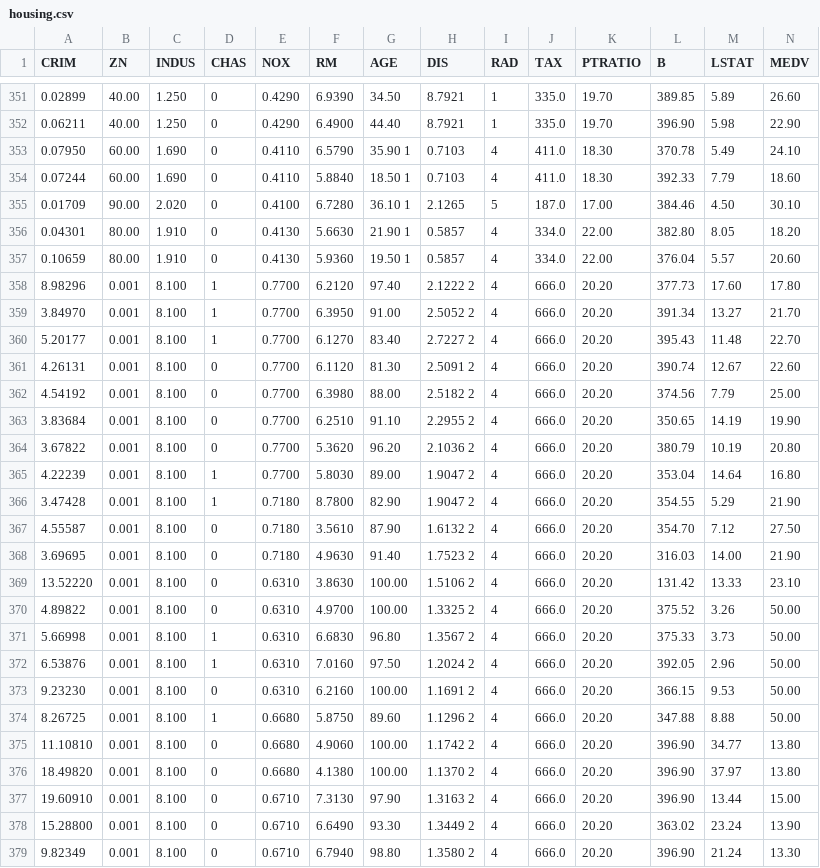
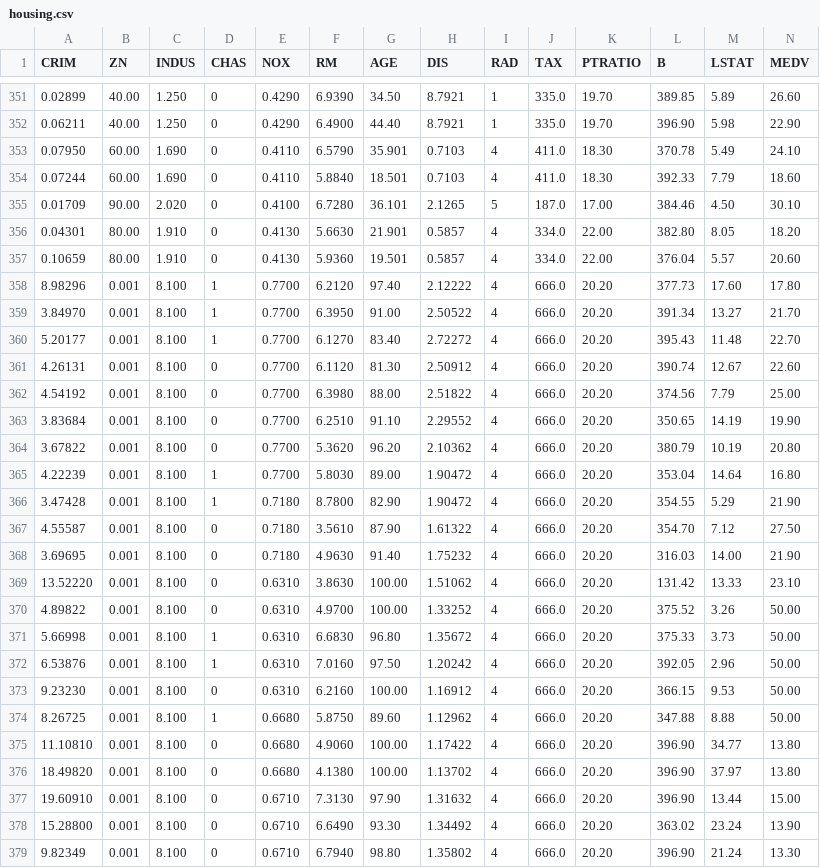
Before and after one commit to ShamWow21/codeathon1, a CSV file: housing.csv, drawn as a sheet; only a part is shown, gaps mark what is left out; the diff covers the shown part only.

Commit message:
Add files via upload

```diff
--- a/housing.csv
+++ b/housing.csv
@@ -352,28 +352,28 @@ CRIM,ZN,INDUS,CHAS,NOX,RM,AGE,DIS,RAD,TAX,PTRATIO,B,LSTAT,MEDV
 0.06211,40.00,1.250,0,0.4290,6.4900,44.40,8.7921,1,335.0,19.70,396.90,5.98,22.90
-0.07950,60.00,1.690,0,0.4110,6.5790,35.90 1,0.7103,4,411.0,18.30,370.78,5.49,24.10
-0.07244,60.00,1.690,0,0.4110,5.8840,18.50 1,0.7103,4,411.0,18.30,392.33,7.79,18.60
-0.01709,90.00,2.020,0,0.4100,6.7280,36.10 1,2.1265,5,187.0,17.00,384.46,4.50,30.10
-0.04301,80.00,1.910,0,0.4130,5.6630,21.90 1,0.5857,4,334.0,22.00,382.80,8.05,18.20
-0.10659,80.00,1.910,0,0.4130,5.9360,19.50 1,0.5857,4,334.0,22.00,376.04,5.57,20.60
-8.98296,0.001,8.100,1,0.7700,6.2120,97.40,2.1222  2,4,666.0,20.20,377.73,17.60,17.80
-3.84970,0.001,8.100,1,0.7700,6.3950,91.00,2.5052  2,4,666.0,20.20,391.34,13.27,21.70
-5.20177,0.001,8.100,1,0.7700,6.1270,83.40,2.7227  2,4,666.0,20.20,395.43,11.48,22.70
-4.26131,0.001,8.100,0,0.7700,6.1120,81.30,2.5091  2,4,666.0,20.20,390.74,12.67,22.60
-4.54192,0.001,8.100,0,0.7700,6.3980,88.00,2.5182  2,4,666.0,20.20,374.56,7.79,25.00
-3.83684,0.001,8.100,0,0.7700,6.2510,91.10,2.2955  2,4,666.0,20.20,350.65,14.19,19.90
-3.67822,0.001,8.100,0,0.7700,5.3620,96.20,2.1036  2,4,666.0,20.20,380.79,10.19,20.80
-4.22239,0.001,8.100,1,0.7700,5.8030,89.00,1.9047  2,4,666.0,20.20,353.04,14.64,16.80
-3.47428,0.001,8.100,1,0.7180,8.7800,82.90,1.9047  2,4,666.0,20.20,354.55,5.29,21.90
-4.55587,0.001,8.100,0,0.7180,3.5610,87.90,1.6132  2,4,666.0,20.20,354.70,7.12,27.50
-3.69695,0.001,8.100,0,0.7180,4.9630,91.40,1.7523  2,4,666.0,20.20,316.03,14.00,21.90
-13.52220,0.001,8.100,0,0.6310,3.8630,100.00,1.5106  2,4,666.0,20.20,131.42,13.33,23.10
-4.89822,0.001,8.100,0,0.6310,4.9700,100.00,1.3325  2,4,666.0,20.20,375.52,3.26,50.00
-5.66998,0.001,8.100,1,0.6310,6.6830,96.80,1.3567  2,4,666.0,20.20,375.33,3.73,50.00
-6.53876,0.001,8.100,1,0.6310,7.0160,97.50,1.2024  2,4,666.0,20.20,392.05,2.96,50.00
-9.23230,0.001,8.100,0,0.6310,6.2160,100.00,1.1691  2,4,666.0,20.20,366.15,9.53,50.00
-8.26725,0.001,8.100,1,0.6680,5.8750,89.60,1.1296  2,4,666.0,20.20,347.88,8.88,50.00
-11.10810,0.001,8.100,0,0.6680,4.9060,100.00,1.1742  2,4,666.0,20.20,396.90,34.77,13.80
-18.49820,0.001,8.100,0,0.6680,4.1380,100.00,1.1370  2,4,666.0,20.20,396.90,37.97,13.80
-19.60910,0.001,8.100,0,0.6710,7.3130,97.90,1.3163  2,4,666.0,20.20,396.90,13.44,15.00
-15.28800,0.001,8.100,0,0.6710,6.6490,93.30,1.3449  2,4,666.0,20.20,363.02,23.24,13.90
-9.82349,0.001,8.100,0,0.6710,6.7940,98.80,1.3580  2,4,666.0,20.20,396.90,21.24,13.30
+0.07950,60.00,1.690,0,0.4110,6.5790,35.901,0.7103,4,411.0,18.30,370.78,5.49,24.10
+0.07244,60.00,1.690,0,0.4110,5.8840,18.501,0.7103,4,411.0,18.30,392.33,7.79,18.60
+0.01709,90.00,2.020,0,0.4100,6.7280,36.101,2.1265,5,187.0,17.00,384.46,4.50,30.10
+0.04301,80.00,1.910,0,0.4130,5.6630,21.901,0.5857,4,334.0,22.00,382.80,8.05,18.20
+0.10659,80.00,1.910,0,0.4130,5.9360,19.501,0.5857,4,334.0,22.00,376.04,5.57,20.60
+8.98296,0.001,8.100,1,0.7700,6.2120,97.40,2.12222,4,666.0,20.20,377.73,17.60,17.80
+3.84970,0.001,8.100,1,0.7700,6.3950,91.00,2.50522,4,666.0,20.20,391.34,13.27,21.70
+5.20177,0.001,8.100,1,0.7700,6.1270,83.40,2.72272,4,666.0,20.20,395.43,11.48,22.70
+4.26131,0.001,8.100,0,0.7700,6.1120,81.30,2.50912,4,666.0,20.20,390.74,12.67,22.60
+4.54192,0.001,8.100,0,0.7700,6.3980,88.00,2.51822,4,666.0,20.20,374.56,7.79,25.00
+3.83684,0.001,8.100,0,0.7700,6.2510,91.10,2.29552,4,666.0,20.20,350.65,14.19,19.90
+3.67822,0.001,8.100,0,0.7700,5.3620,96.20,2.10362,4,666.0,20.20,380.79,10.19,20.80
+4.22239,0.001,8.100,1,0.7700,5.8030,89.00,1.90472,4,666.0,20.20,353.04,14.64,16.80
+3.47428,0.001,8.100,1,0.7180,8.7800,82.90,1.90472,4,666.0,20.20,354.55,5.29,21.90
+4.55587,0.001,8.100,0,0.7180,3.5610,87.90,1.61322,4,666.0,20.20,354.70,7.12,27.50
+3.69695,0.001,8.100,0,0.7180,4.9630,91.40,1.75232,4,666.0,20.20,316.03,14.00,21.90
+13.52220,0.001,8.100,0,0.6310,3.8630,100.00,1.51062,4,666.0,20.20,131.42,13.33,23.10
+4.89822,0.001,8.100,0,0.6310,4.9700,100.00,1.33252,4,666.0,20.20,375.52,3.26,50.00
+5.66998,0.001,8.100,1,0.6310,6.6830,96.80,1.35672,4,666.0,20.20,375.33,3.73,50.00
+6.53876,0.001,8.100,1,0.6310,7.0160,97.50,1.20242,4,666.0,20.20,392.05,2.96,50.00
+9.23230,0.001,8.100,0,0.6310,6.2160,100.00,1.16912,4,666.0,20.20,366.15,9.53,50.00
+8.26725,0.001,8.100,1,0.6680,5.8750,89.60,1.12962,4,666.0,20.20,347.88,8.88,50.00
+11.10810,0.001,8.100,0,0.6680,4.9060,100.00,1.17422,4,666.0,20.20,396.90,34.77,13.80
+18.49820,0.001,8.100,0,0.6680,4.1380,100.00,1.13702,4,666.0,20.20,396.90,37.97,13.80
+19.60910,0.001,8.100,0,0.6710,7.3130,97.90,1.31632,4,666.0,20.20,396.90,13.44,15.00
+15.28800,0.001,8.100,0,0.6710,6.6490,93.30,1.34492,4,666.0,20.20,363.02,23.24,13.90
+9.82349,0.001,8.100,0,0.6710,6.7940,98.80,1.35802,4,666.0,20.20,396.90,21.24,13.30
```
Also changed, not shown: 110 edited cells elsewhere in this file.
